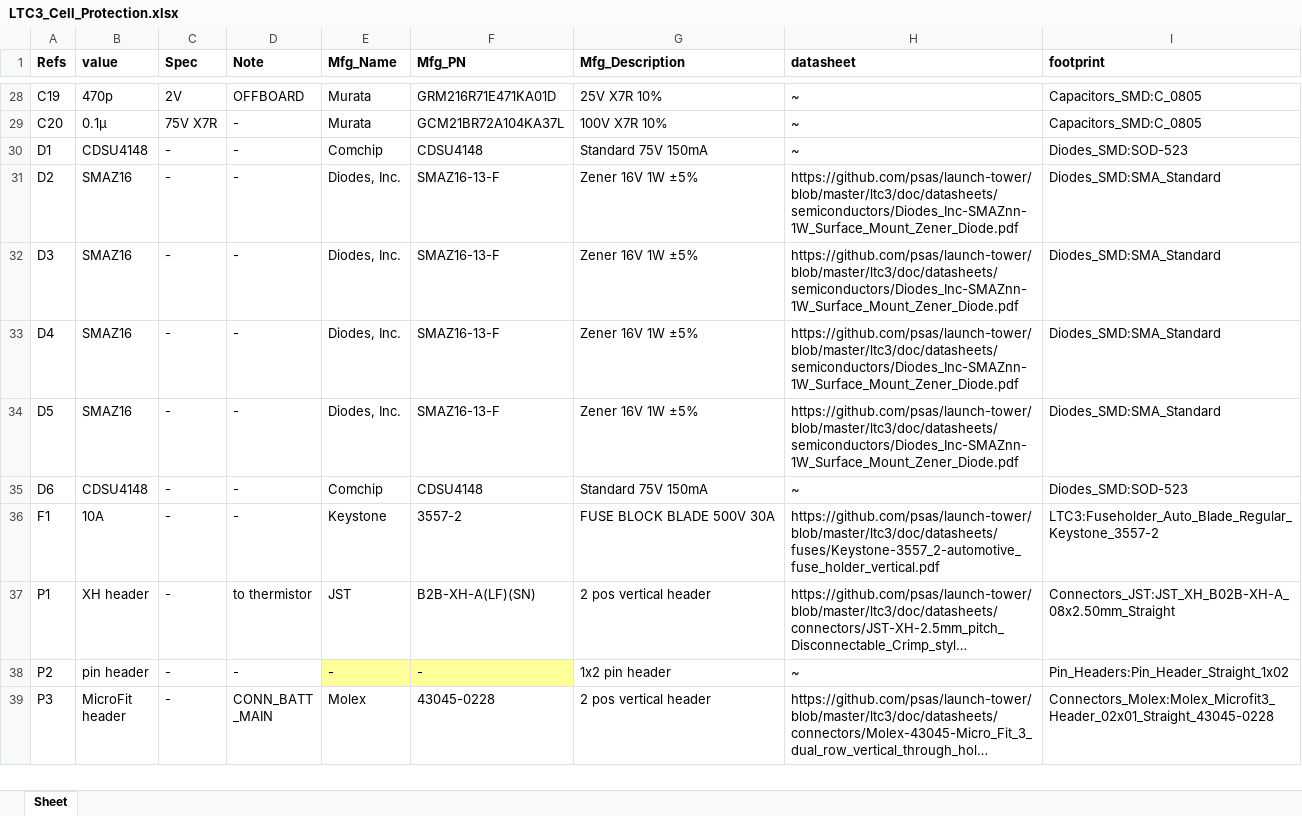
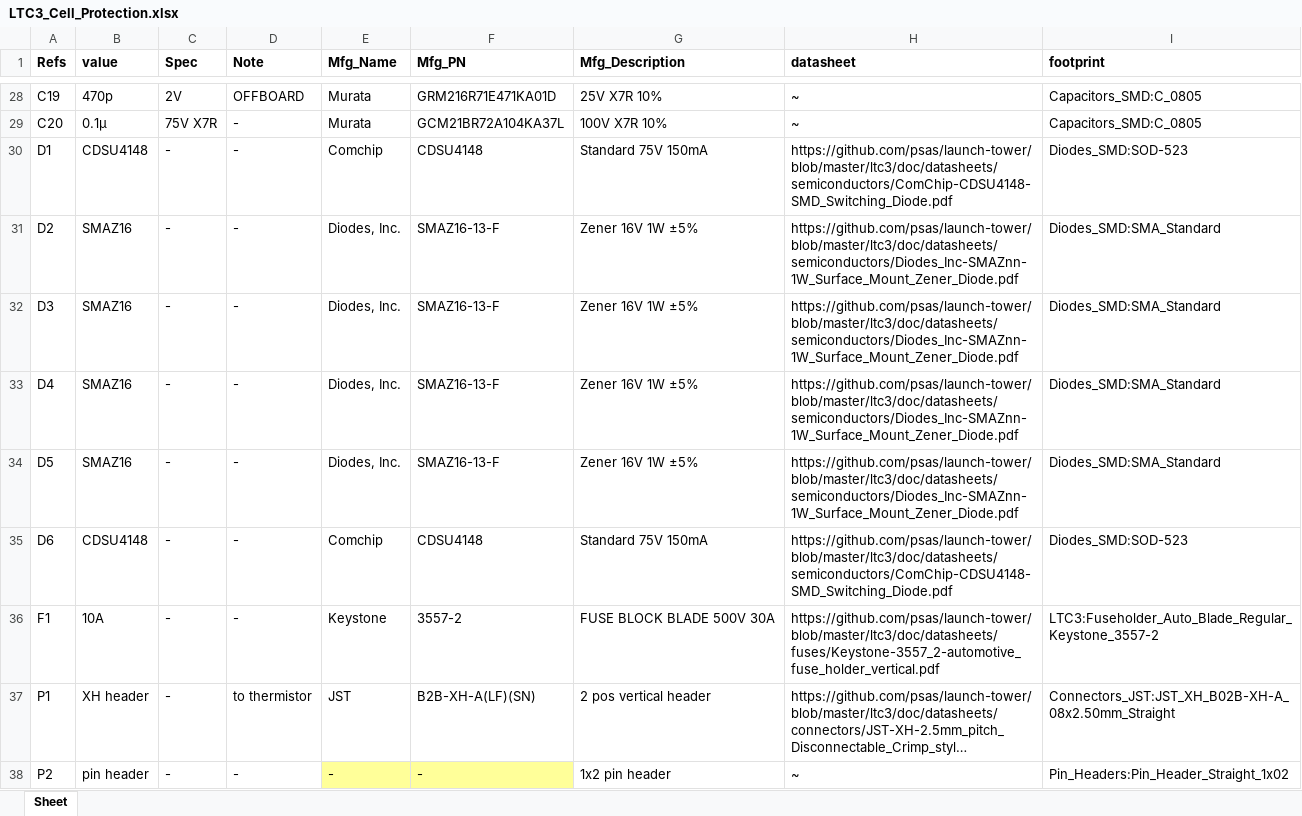
Before and after one commit to psas/launch-tower, an Excel workbook: ltc3/bom/cell_protection/LTC3_Cell_Protection.xlsx, sheet Sheet, drawn as a sheet; only a part is shown, gaps mark what is left out; the shorter side is filled out with more unchanged rows; long unchanged cells end in …; values as stored, in another font and other column widths than the file's, no borders; the diff names each change by its address in the sheet, - before the commit and + after, or states it on an @@ line.

```diff
--- a/ltc3/bom/cell_protection/LTC3_Cell_Protection.xlsx (sheet Sheet)
+++ b/ltc3/bom/cell_protection/LTC3_Cell_Protection.xlsx (sheet Sheet)
-H30 (datasheet): ~
+H30 (datasheet): https://github.com/psas/launch-tower/blob/master/ltc3/doc/datasheets/semiconductors/ComChip-CDSU4148-SMD_Switching_Diode.pdf
-H35 (datasheet): ~
+H35 (datasheet): https://github.com/psas/launch-tower/blob/master/ltc3/doc/datasheets/semiconductors/ComChip-CDSU4148-SMD_Switching_Diode.pdf
```
Also changed, not shown: ltc3/bom/ltc/LTC3.xlsx, 18 other files.
